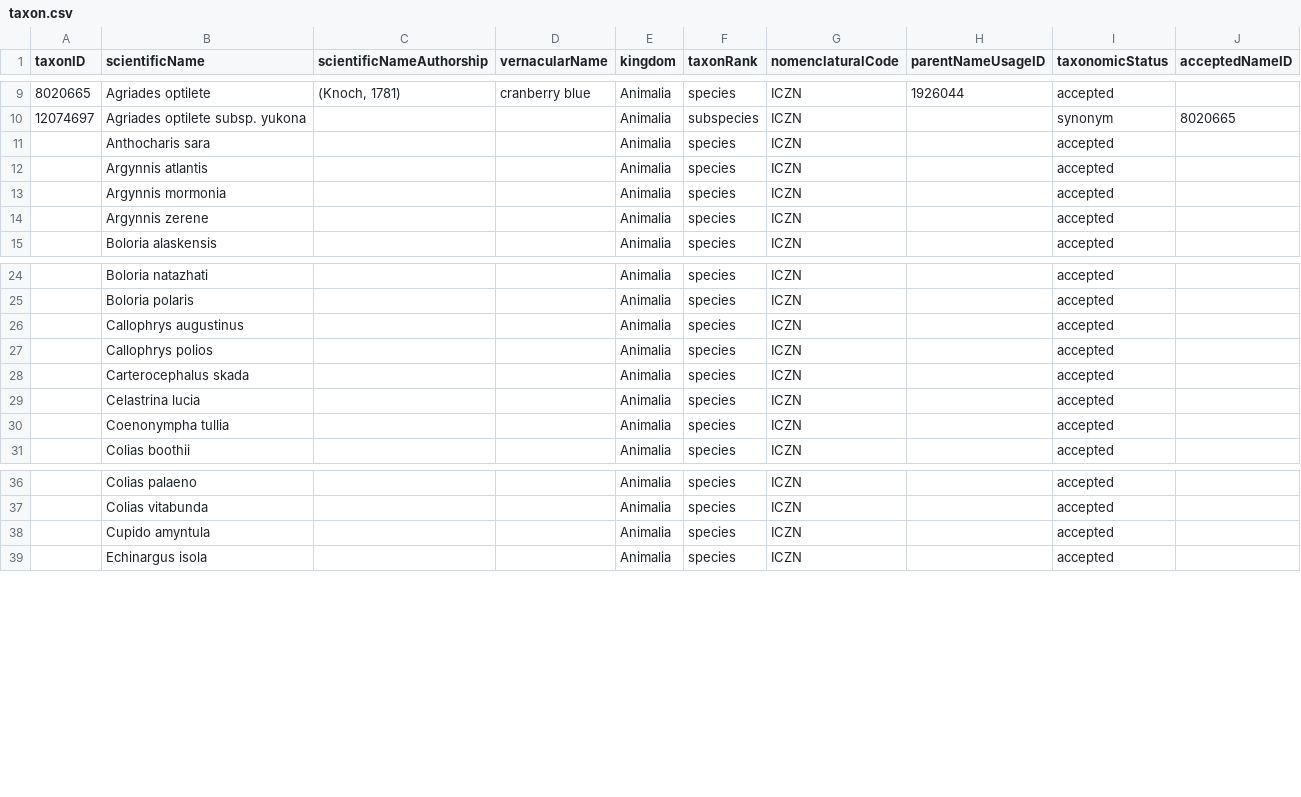
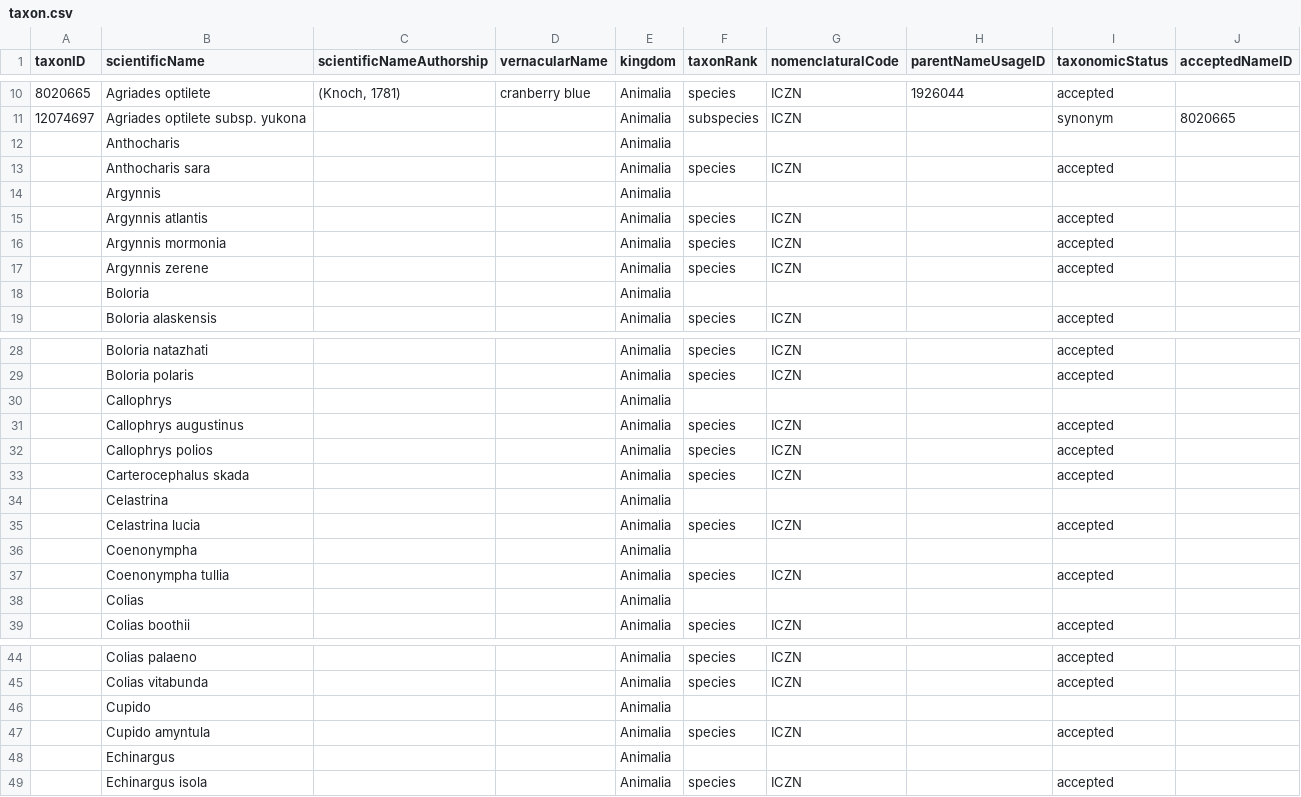
Before and after one commit to Alaska-Entomological-Society/checklistButterfliesAlaska, a CSV file: archive/taxon.csv, drawn as a sheet; only a part is shown, gaps mark what is left out; the diff covers the shown part only; the diff names each change by its address in the sheet, - before the commit and + after, or states it on an @@ line.

Commit message:
start adding genera, etc.

```diff
--- a/archive/taxon.csv
+++ b/archive/taxon.csv
+row 12:  | Anthocharis |  |  | Animalia
+row 14:  | Argynnis |  |  | Animalia
+row 18:  | Boloria |  |  | Animalia
+row 30:  | Callophrys |  |  | Animalia
+row 34:  | Celastrina |  |  | Animalia
+row 36:  | Coenonympha |  |  | Animalia
+row 38:  | Colias |  |  | Animalia
+row 46:  | Cupido |  |  | Animalia
+row 48:  | Echinargus |  |  | Animalia
```
Also changed, not shown: 4 added rows elsewhere in this file.
